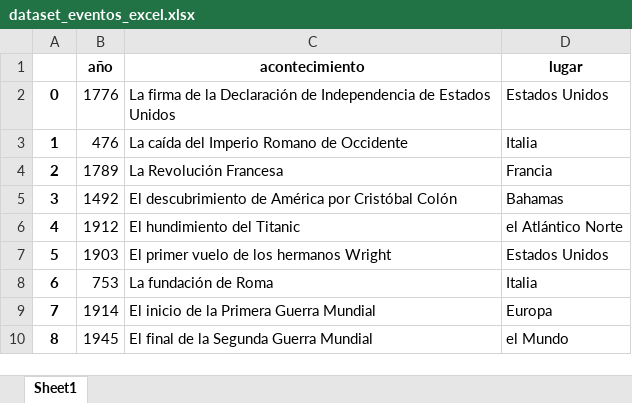
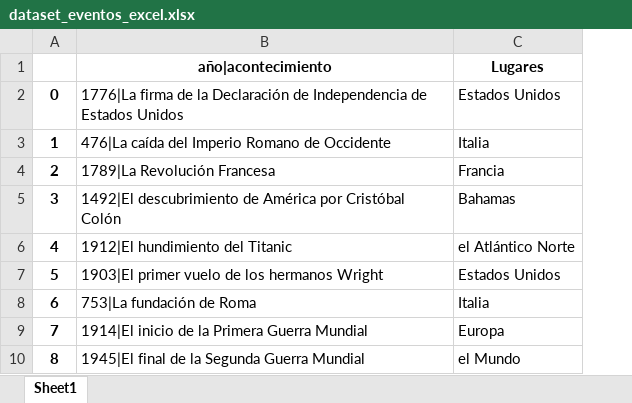
Before and after one commit to cflorenciafiore/ONLINE_DS_THEBRIDGE_exs, an Excel workbook: 03_Data_Analysis/Sprint_05/Unidad_02_Procesado_Datos_Internos_Ficheros/02_Ejercicios_Workout/data/dataset_eventos_excel.xlsx, sheet Sheet1, drawn as a sheet; only a part is shown; values as stored, in another font and other column widths than the file's, no borders; removed rows and columns are numbered as before the commit, all else as after; the diff names each change by its address in the sheet, - before the commit and + after, or states it on an @@ line.

Commit message:
18_Practica_Obligatoria_Ficheros

```diff
--- a/03_Data_Analysis/Sprint_05/Unidad_02_Procesado_Datos_Internos_Ficheros/02_Ejercicios_Workout/data/dataset_eventos_excel.xlsx (sheet Sheet1)
+++ b/03_Data_Analysis/Sprint_05/Unidad_02_Procesado_Datos_Internos_Ficheros/02_Ejercicios_Workout/data/dataset_eventos_excel.xlsx (sheet Sheet1)
-column B (año), rows 2-10: 1776 | 476 | 1789 | 1492 | 1912 | 1903 | 753 | 1914 | 1945
-column C (acontecimiento), rows 2-10: La firma de la Declaración de Independencia de Estados Unidos | La caída del Imperio Romano de Occidente | La Revolución Francesa | El descubrimiento de América por Cristóbal Colón | El hundimiento del Titanic | El primer vuelo de los hermanos Wright | La fundación de Roma | El inicio de la Primera Guerra Mundial | El final de la Segunda Guerra Mundial
+column B (año|acontecimiento), rows 2-10: 1776|La firma de la Declaración de Independencia de Estados Unidos | 476|La caída del Imperio Romano de Occidente | 1789|La Revolución Francesa | 1492|El descubrimiento de América por Cristóbal Colón | 1912|El hundimiento del Titanic | 1903|El primer vuelo de los hermanos Wright | 753|La fundación de Roma | 1914|El inicio de la Primera Guerra Mundial | 1945|El final de la Segunda Guerra Mundial
-C1: lugar
+C1: Lugares
```
Also changed, not shown: 03_Data_Analysis/Sprint_05/Unidad_02_Procesado_Datos_Internos_Ficheros/02_Ejercicios_Workout/data/ejercicio_excel.xlsx, 10 other files.
